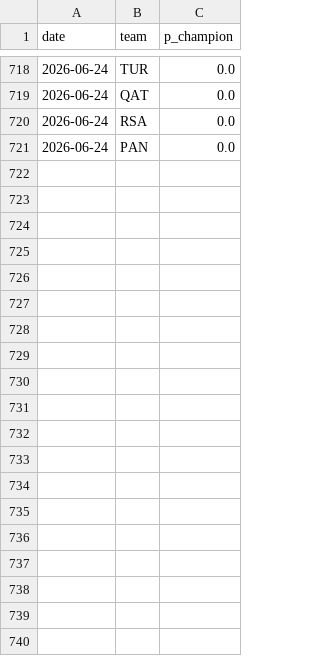
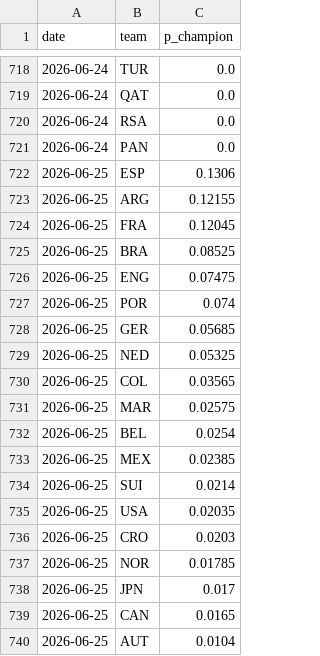
Before and after one commit to SiddharthaThakur/worldcup-iq, a CSV file: data/predictions/champion_history.csv, drawn as a sheet; only a part is shown, gaps mark what is left out; the diff covers the shown part only; the diff names each change by its address in the sheet, - before the commit and + after, or states it on an @@ line.

```diff
--- a/data/predictions/champion_history.csv
+++ b/data/predictions/champion_history.csv
+row 722: 2026-06-25 | ESP | 0.1306
+row 723: 2026-06-25 | ARG | 0.12155
+row 724: 2026-06-25 | FRA | 0.12045
+row 725: 2026-06-25 | BRA | 0.08525
+row 726: 2026-06-25 | ENG | 0.07475
+row 727: 2026-06-25 | POR | 0.074
+row 728: 2026-06-25 | GER | 0.05685
+row 729: 2026-06-25 | NED | 0.05325
+row 730: 2026-06-25 | COL | 0.03565
+row 731: 2026-06-25 | MAR | 0.02575
+row 732: 2026-06-25 | BEL | 0.0254
+row 733: 2026-06-25 | MEX | 0.02385
+row 734: 2026-06-25 | SUI | 0.0214
+row 735: 2026-06-25 | USA | 0.02035
+row 736: 2026-06-25 | CRO | 0.0203
+row 737: 2026-06-25 | NOR | 0.01785
+row 738: 2026-06-25 | JPN | 0.017
+row 739: 2026-06-25 | CAN | 0.0165
+row 740: 2026-06-25 | AUT | 0.0104
```
Also changed, not shown: 29 added rows elsewhere in this file, data/predictions/advancement.csv, data/predictions/goals_table.csv, 5 other files.
